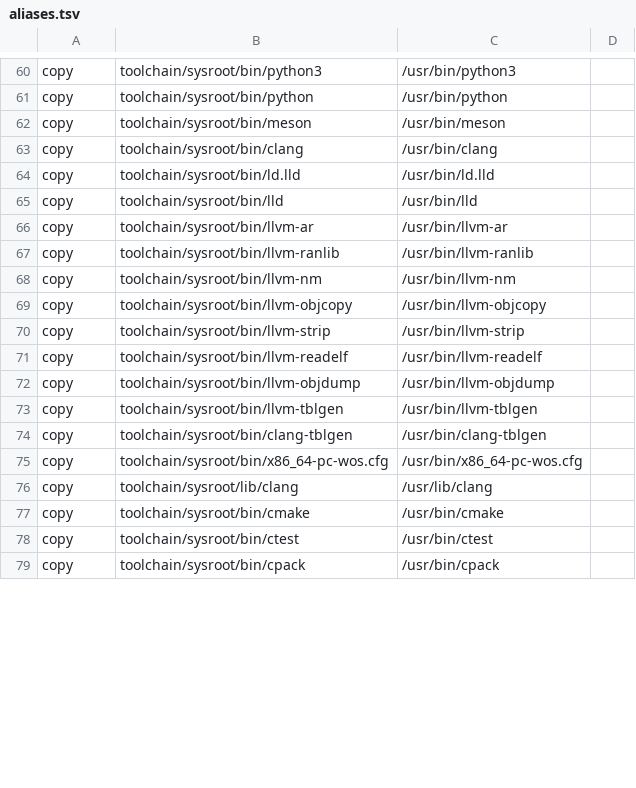
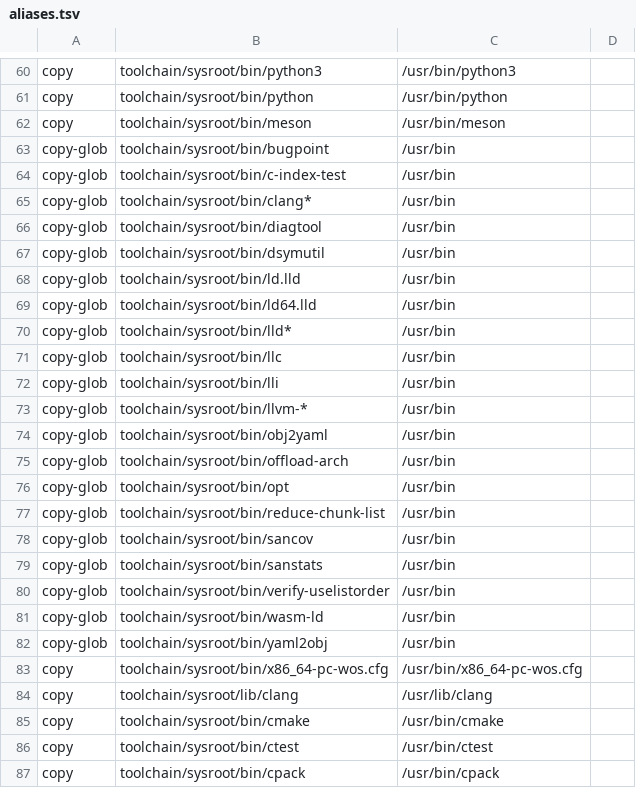
Before and after one commit to Pascu-Victor/wos, a TSV file: configs/rootfs/aliases.tsv, drawn as a sheet; only a part is shown, gaps mark what is left out; the diff covers the shown part only.

Commit message:
Stage full LLVM tools for self-hosting

```diff
--- a/configs/rootfs/aliases.tsv
+++ b/configs/rootfs/aliases.tsv
@@ -62,14 +62,22 @@ copy	toolchain/sysroot/bin/python	/usr/bin/python
 copy	toolchain/sysroot/bin/meson	/usr/bin/meson
-copy	toolchain/sysroot/bin/clang	/usr/bin/clang
-copy	toolchain/sysroot/bin/ld.lld	/usr/bin/ld.lld
-copy	toolchain/sysroot/bin/lld	/usr/bin/lld
-copy	toolchain/sysroot/bin/llvm-ar	/usr/bin/llvm-ar
-copy	toolchain/sysroot/bin/llvm-ranlib	/usr/bin/llvm-ranlib
-copy	toolchain/sysroot/bin/llvm-nm	/usr/bin/llvm-nm
-copy	toolchain/sysroot/bin/llvm-objcopy	/usr/bin/llvm-objcopy
-copy	toolchain/sysroot/bin/llvm-strip	/usr/bin/llvm-strip
-copy	toolchain/sysroot/bin/llvm-readelf	/usr/bin/llvm-readelf
-copy	toolchain/sysroot/bin/llvm-objdump	/usr/bin/llvm-objdump
-copy	toolchain/sysroot/bin/llvm-tblgen	/usr/bin/llvm-tblgen
-copy	toolchain/sysroot/bin/clang-tblgen	/usr/bin/clang-tblgen
+copy-glob	toolchain/sysroot/bin/bugpoint	/usr/bin
+copy-glob	toolchain/sysroot/bin/c-index-test	/usr/bin
+copy-glob	toolchain/sysroot/bin/clang*	/usr/bin
+copy-glob	toolchain/sysroot/bin/diagtool	/usr/bin
+copy-glob	toolchain/sysroot/bin/dsymutil	/usr/bin
+copy-glob	toolchain/sysroot/bin/ld.lld	/usr/bin
+copy-glob	toolchain/sysroot/bin/ld64.lld	/usr/bin
+copy-glob	toolchain/sysroot/bin/lld*	/usr/bin
+copy-glob	toolchain/sysroot/bin/llc	/usr/bin
+copy-glob	toolchain/sysroot/bin/lli	/usr/bin
+copy-glob	toolchain/sysroot/bin/llvm-*	/usr/bin
+copy-glob	toolchain/sysroot/bin/obj2yaml	/usr/bin
+copy-glob	toolchain/sysroot/bin/offload-arch	/usr/bin
+copy-glob	toolchain/sysroot/bin/opt	/usr/bin
+copy-glob	toolchain/sysroot/bin/reduce-chunk-list	/usr/bin
+copy-glob	toolchain/sysroot/bin/sancov	/usr/bin
+copy-glob	toolchain/sysroot/bin/sanstats	/usr/bin
+copy-glob	toolchain/sysroot/bin/verify-uselistorder	/usr/bin
+copy-glob	toolchain/sysroot/bin/wasm-ld	/usr/bin
+copy-glob	toolchain/sysroot/bin/yaml2obj	/usr/bin
 copy	toolchain/sysroot/bin/x86_64-pc-wos.cfg	/usr/bin/x86_64-pc-wos.cfg
```
Also changed, not shown: 6 added rows and 2 removed rows elsewhere in this file, 8 other files.
